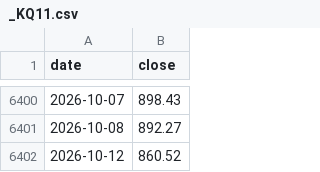
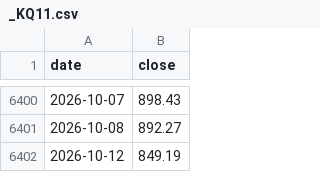
Before and after one commit to hansol-star/-, a CSV file: data/history/_KQ11.csv, drawn as a sheet; only a part is shown, gaps mark what is left out.

```diff
--- a/data/history/_KQ11.csv
+++ b/data/history/_KQ11.csv
@@ -6401,2 +6401,2 @@ date,close
 2026-10-08,892.27
-2026-10-12,860.52
+2026-10-12,849.19
```
Also changed, not shown: data/history/_KS11.csv, 13 other files.
